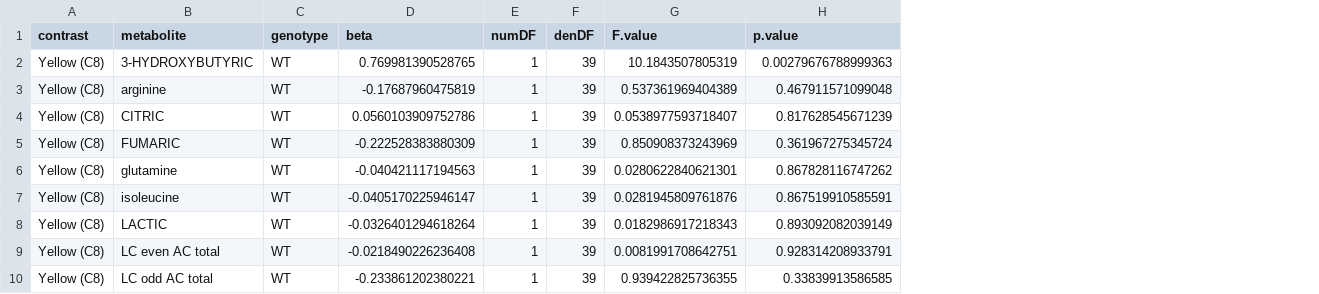
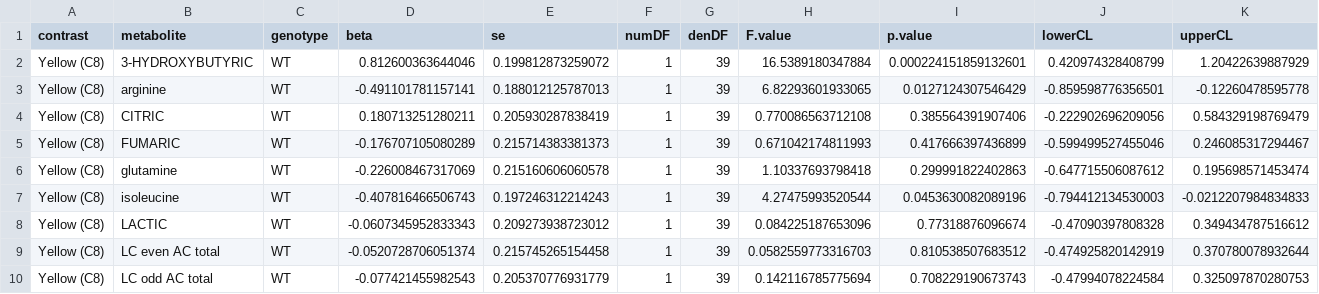
Before and after one commit to benjamin-chan/BDP2_125_Gillingham, a CSV file: data/processed/contrastsAim2.csv, drawn as a sheet; only a part is shown; addresses are those after the commit; the diff covers the shown part only; the diff names each change by its address in the sheet, - before the commit and + after, or states it on an @@ line.

```diff
--- a/data/processed/contrastsAim2.csv
+++ b/data/processed/contrastsAim2.csv
+column E (se), rows 2-10: 0.199812873259072 | 0.188012125787013 | 0.205930287838419 | 0.215714383381373 | 0.215160606060578 | 0.197246312214243 | 0.209273938723012 | 0.215745265154458 | 0.205370776931779
+column J (lowerCL), rows 2-10: 0.420974328408799 | -0.859598776356501 | -0.222902696209056 | -0.599499527455046 | -0.647715506087612 | -0.794412134530003 | -0.47090397808328 | -0.474925820142919 | -0.47994078224584
+column K (upperCL), rows 2-10: 1.20422639887929 | -0.12260478595778 | 0.584329198769479 | 0.246085317294467 | 0.195698571453474 | -0.0212207984834833 | 0.349434787516612 | 0.370780078932644 | 0.325097870280753
-D2 (beta): 0.769981390528765
+D2 (beta): 0.812600363644046
-H2 (F.value): 10.1843507805319
+H2 (F.value): 16.5389180347884
-I2 (p.value): 0.00279676788999363
+I2 (p.value): 0.000224151859132601
-D3 (beta): -0.17687960475819
+D3 (beta): -0.491101781157141
-H3 (F.value): 0.537361969404389
+H3 (F.value): 6.82293601933065
-I3 (p.value): 0.467911571099048
+I3 (p.value): 0.0127124307546429
-D4 (beta): 0.0560103909752786
+D4 (beta): 0.180713251280211
-H4 (F.value): 0.0538977593718407
+H4 (F.value): 0.770086563712108
-I4 (p.value): 0.817628545671239
+I4 (p.value): 0.385564391907406
-D5 (beta): -0.222528383880309
+D5 (beta): -0.176707105080289
-H5 (F.value): 0.850908373243969
+H5 (F.value): 0.671042174811993
-I5 (p.value): 0.361967275345724
+I5 (p.value): 0.417666397436899
-D6 (beta): -0.040421117194563
+D6 (beta): -0.226008467317069
-H6 (F.value): 0.0280622840621301
+H6 (F.value): 1.10337693798418
-I6 (p.value): 0.867828116747262
+I6 (p.value): 0.299991822402863
-D7 (beta): -0.0405170225946147
+D7 (beta): -0.407816466506743
-H7 (F.value): 0.0281945809761876
+H7 (F.value): 4.27475993520544
-I7 (p.value): 0.867519910585591
+I7 (p.value): 0.0453630082089196
-D8 (beta): -0.0326401294618264
+D8 (beta): -0.0607345952833343
-H8 (F.value): 0.0182986917218343
+H8 (F.value): 0.084225187653096
-I8 (p.value): 0.893092082039149
+I8 (p.value): 0.77318876096674
-D9 (beta): -0.0218490226236408
+D9 (beta): -0.0520728706051374
-H9 (F.value): 0.0081991708642751
+H9 (F.value): 0.0582559773316703
-I9 (p.value): 0.928314208933791
+I9 (p.value): 0.810538507683512
-D10 (beta): -0.233861202380221
+D10 (beta): -0.077421455982543
-H10 (F.value): 0.939422825736355
+H10 (F.value): 0.142116785775694
-I10 (p.value): 0.33839913586585
+I10 (p.value): 0.708229190673743
```
Also changed, not shown: 63 edited cells elsewhere in this file, data/processed/contrastsAim1.csv, data/processed/lmeFixedCoefAim2.csv, 5 other files.
